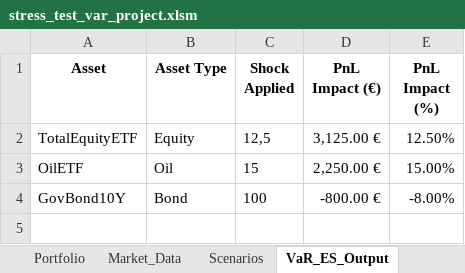
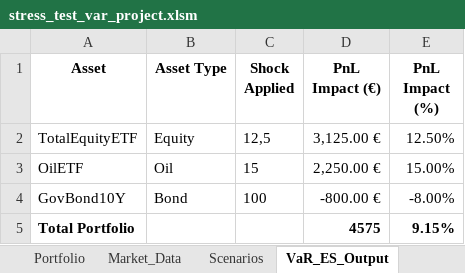
Before and after one commit to marwanferreira/portfolio-risk-simulator-vba, an Excel workbook: stress_test_var_project.xlsm, sheet VaR_ES_Output, drawn as a sheet; values as stored, in another font and other column widths than the file's, no borders; conditional formats not drawn; the diff names each change by its address in the sheet, - before the commit and + after, or states it on an @@ line.

```diff
--- a/stress_test_var_project.xlsm (sheet VaR_ES_Output)
+++ b/stress_test_var_project.xlsm (sheet VaR_ES_Output)
+row 5: Total Portfolio |  |  | 4575 | 9.15%
```
